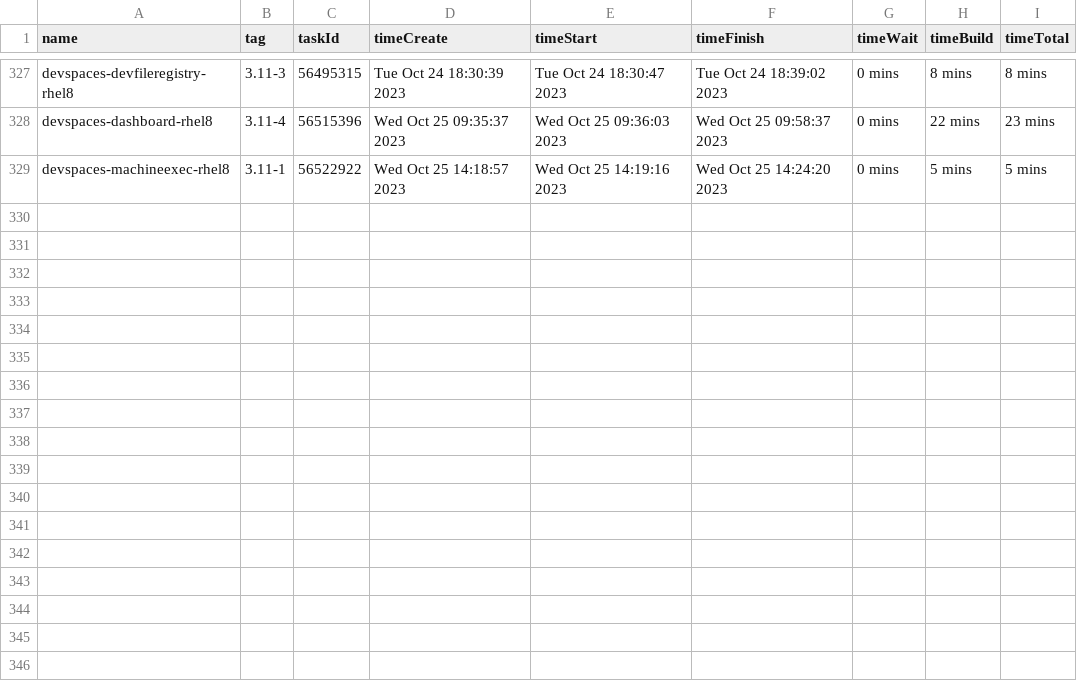
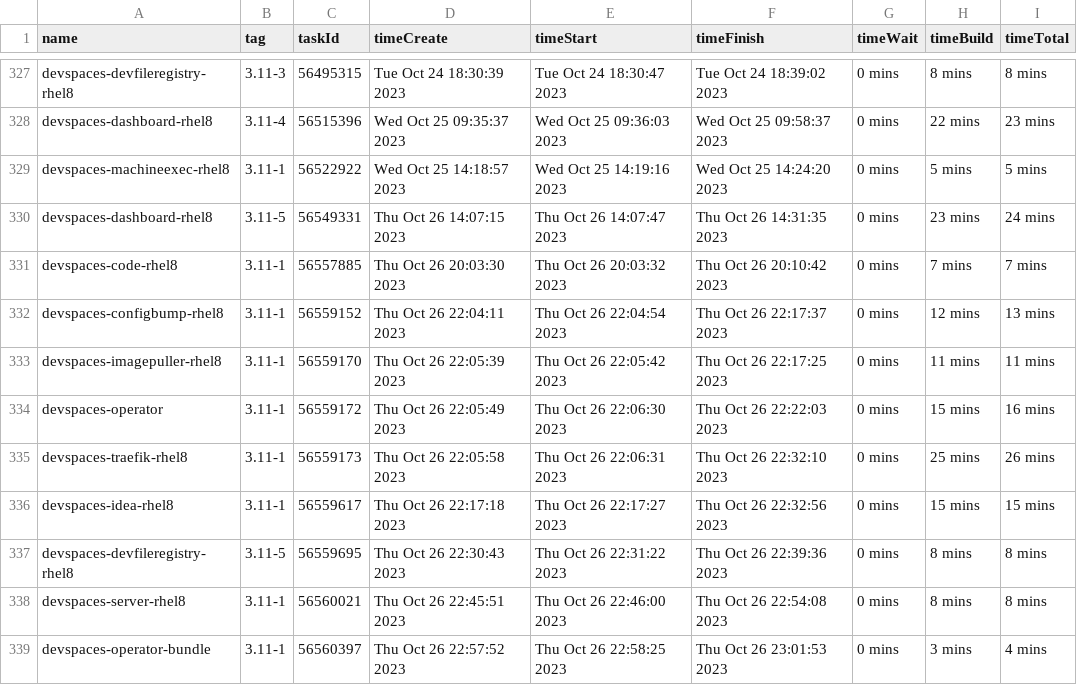
Before and after one commit to redhat-developer/devspaces, a CSV file: dependencies/LATEST_BUILD_TIMES.csv, drawn as a sheet; only a part is shown, gaps mark what is left out.

Commit message:
chore: Update dependencies/LATEST_IMAGES, COMMITS, DIGESTS, INDEXES, BUILD_TIMES
Signed-off-by: devstudio-release <nickboldt+devstudio-release@gmail.com>

```diff
--- a/dependencies/LATEST_BUILD_TIMES.csv
+++ b/dependencies/LATEST_BUILD_TIMES.csv
@@ -329 +329,11 @@
 "devspaces-machineexec-rhel8","3.11-1",56522922,"Wed Oct 25 14:18:57 2023","Wed Oct 25 14:19:16 2023","Wed Oct 25 14:24:20 2023","0 mins","5 mins","5 mins"
+"devspaces-dashboard-rhel8","3.11-5",56549331,"Thu Oct 26 14:07:15 2023","Thu Oct 26 14:07:47 2023","Thu Oct 26 14:31:35 2023","0 mins","23 mins","24 mins"
+"devspaces-code-rhel8","3.11-1",56557885,"Thu Oct 26 20:03:30 2023","Thu Oct 26 20:03:32 2023","Thu Oct 26 20:10:42 2023","0 mins","7 mins","7 mins"
+"devspaces-configbump-rhel8","3.11-1",56559152,"Thu Oct 26 22:04:11 2023","Thu Oct 26 22:04:54 2023","Thu Oct 26 22:17:37 2023","0 mins","12 mins","13 mins"
+"devspaces-imagepuller-rhel8","3.11-1",56559170,"Thu Oct 26 22:05:39 2023","Thu Oct 26 22:05:42 2023","Thu Oct 26 22:17:25 2023","0 mins","11 mins","11 mins"
+"devspaces-operator","3.11-1",56559172,"Thu Oct 26 22:05:49 2023","Thu Oct 26 22:06:30 2023","Thu Oct 26 22:22:03 2023","0 mins","15 mins","16 mins"
+"devspaces-traefik-rhel8","3.11-1",56559173,"Thu Oct 26 22:05:58 2023","Thu Oct 26 22:06:31 2023","Thu Oct 26 22:32:10 2023","0 mins","25 mins","26 mins"
+"devspaces-idea-rhel8","3.11-1",56559617,"Thu Oct 26 22:17:18 2023","Thu Oct 26 22:17:27 2023","Thu Oct 26 22:32:56 2023","0 mins","15 mins","15 mins"
+"devspaces-devfileregistry-rhel8","3.11-5",56559695,"Thu Oct 26 22:30:43 2023","Thu Oct 26 22:31:22 2023","Thu Oct 26 22:39:36 2023","0 mins","8 mins","8 mins"
+"devspaces-server-rhel8","3.11-1",56560021,"Thu Oct 26 22:45:51 2023","Thu Oct 26 22:46:00 2023","Thu Oct 26 22:54:08 2023","0 mins","8 mins","8 mins"
+"devspaces-operator-bundle","3.11-1",56560397,"Thu Oct 26 22:57:52 2023","Thu Oct 26 22:58:25 2023","Thu Oct 26 23:01:53 2023","0 mins","3 mins","4 mins"
```
Also changed, not shown: 6 other files.
